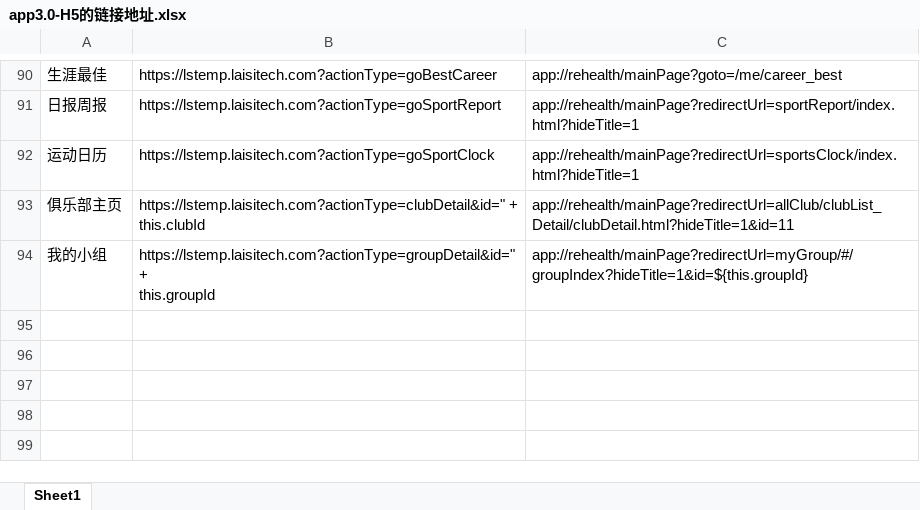
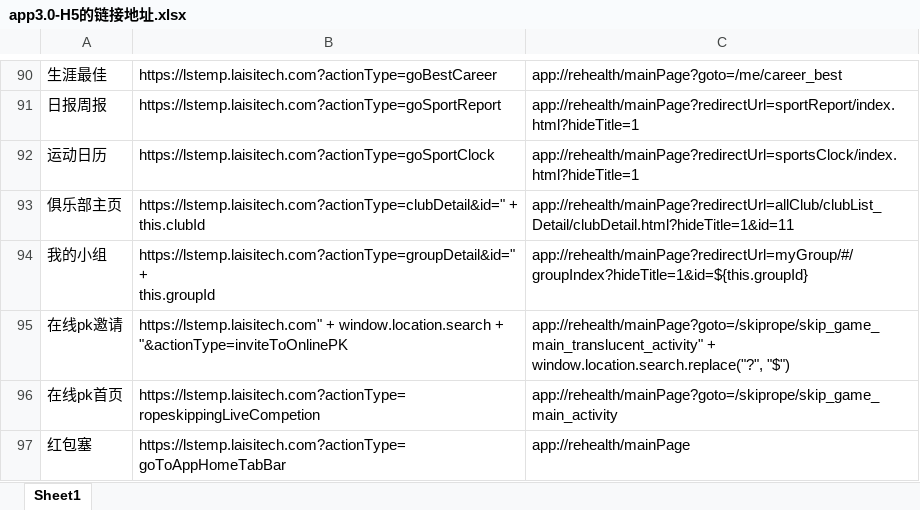
Before and after one commit to ppjojo/laisi_h5_model, an Excel workbook: app3.0-H5的链接地址.xlsx, sheet Sheet1, drawn as a sheet; only a part is shown, gaps mark what is left out; values as stored, in another font and other column widths than the file's, no borders; the diff names each change by its address in the sheet, - before the commit and + after, or states it on an @@ line.

```diff
--- a/app3.0-H5的链接地址.xlsx (sheet Sheet1)
+++ b/app3.0-H5的链接地址.xlsx (sheet Sheet1)
+row 95: 在线pk邀请 | https://lstemp.laisitech.com" + window.location.search + "&actionType=inviteToOnlinePK | app://rehealth/mainPage?goto=/skiprope/skip_game_main_translucent_activity" + window.location.search.replace("?", "$")
+row 96: 在线pk首页 | https://lstemp.laisitech.com?actionType=ropeskippingLiveCompetion | app://rehealth/mainPage?goto=/skiprope/skip_game_main_activity
+row 97: 红包塞 | https://lstemp.laisitech.com?actionType=goToAppHomeTabBar | app://rehealth/mainPage
```
Also changed, not shown: 5 other files.
